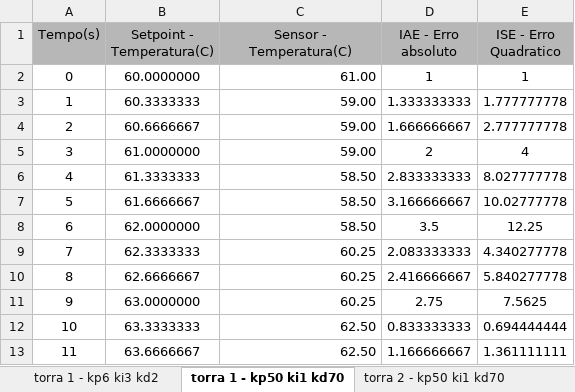
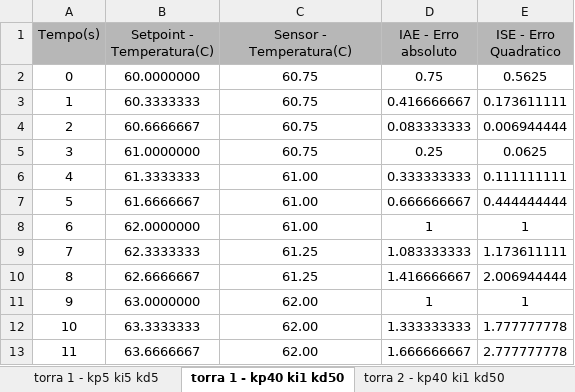
Before and after one commit to viniciusbozzi/AppTorra, an Excel workbook: logs-torras/IAE e ISE - Torrefação.xlsx, sheet torra 1 - kp40 ki1 kd50, drawn as a sheet; only a part is shown; values as stored, in another font and other column widths than the file's, no borders; charts and pictures not drawn; the diff covers the shown part only; the diff names each change by its address in the sheet, - before the commit and + after, or states it on an @@ line.

Commit message:
Add files via upload

```diff
--- a/logs-torras/IAE e ISE - Torrefação.xlsx (sheet torra 1 - kp40 ki1 kd50)
+++ b/logs-torras/IAE e ISE - Torrefação.xlsx (sheet torra 1 - kp40 ki1 kd50)
-sheet tab: torra 1 - kp6 ki3 kd2
+sheet tab: torra 1 - kp5 ki5 kd5
-sheet tab: torra 1 - kp50 ki1 kd70
+sheet tab: torra 1 - kp40 ki1 kd50
-sheet tab: torra 2 - kp50 ki1 kd70
+sheet tab: torra 2 - kp40 ki1 kd50
-C2 (Sensor - Temperatura(C)): 61.00
+C2 (Sensor - Temperatura(C)): 60.75
-C2:C13 alignment: right
+C2:C13 alignment: center
-D2 (IAE - Erro absoluto): 1
+D2 (IAE - Erro absoluto): 0.75
-E2 (ISE - Erro Quadratico): 1
+E2 (ISE - Erro Quadratico): 0.5625
-C3:C5 (Sensor - Temperatura(C)): 59.00
+C3:C5 (Sensor - Temperatura(C)): 60.75
-D3 (IAE - Erro absoluto): 1.333333333
+D3 (IAE - Erro absoluto): 0.416666667
-E3 (ISE - Erro Quadratico): 1.777777778
+E3 (ISE - Erro Quadratico): 0.173611111
-D4 (IAE - Erro absoluto): 1.666666667
+D4 (IAE - Erro absoluto): 0.083333333
-E4 (ISE - Erro Quadratico): 2.777777778
+E4 (ISE - Erro Quadratico): 0.006944444
-D5 (IAE - Erro absoluto): 2
+D5 (IAE - Erro absoluto): 0.25
-E5 (ISE - Erro Quadratico): 4
+E5 (ISE - Erro Quadratico): 0.0625
-C6:C8 (Sensor - Temperatura(C)): 58.50
+C6:C8 (Sensor - Temperatura(C)): 61.00
-D6 (IAE - Erro absoluto): 2.833333333
+D6 (IAE - Erro absoluto): 0.333333333
-E6 (ISE - Erro Quadratico): 8.027777778
+E6 (ISE - Erro Quadratico): 0.111111111
-D7 (IAE - Erro absoluto): 3.166666667
+D7 (IAE - Erro absoluto): 0.666666667
-E7 (ISE - Erro Quadratico): 10.02777778
+E7 (ISE - Erro Quadratico): 0.444444444
-D8 (IAE - Erro absoluto): 3.5
+D8 (IAE - Erro absoluto): 1
-E8 (ISE - Erro Quadratico): 12.25
+E8 (ISE - Erro Quadratico): 1
-C9:C10 (Sensor - Temperatura(C)): 60.25
+C9:C10 (Sensor - Temperatura(C)): 61.25
-D9 (IAE - Erro absoluto): 2.083333333
+D9 (IAE - Erro absoluto): 1.083333333
-E9 (ISE - Erro Quadratico): 4.340277778
+E9 (ISE - Erro Quadratico): 1.173611111
-D10 (IAE - Erro absoluto): 2.416666667
+D10 (IAE - Erro absoluto): 1.416666667
-E10 (ISE - Erro Quadratico): 5.840277778
+E10 (ISE - Erro Quadratico): 2.006944444
-C11 (Sensor - Temperatura(C)): 60.25
+C11 (Sensor - Temperatura(C)): 62.00
-D11 (IAE - Erro absoluto): 2.75
+D11 (IAE - Erro absoluto): 1
-E11 (ISE - Erro Quadratico): 7.5625
+E11 (ISE - Erro Quadratico): 1
-C12:C13 (Sensor - Temperatura(C)): 62.50
+C12:C13 (Sensor - Temperatura(C)): 62.00
-D12 (IAE - Erro absoluto): 0.833333333
+D12 (IAE - Erro absoluto): 1.333333333
-E12 (ISE - Erro Quadratico): 0.694444444
+E12 (ISE - Erro Quadratico): 1.777777778
-D13 (IAE - Erro absoluto): 1.166666667
+D13 (IAE - Erro absoluto): 1.666666667
-E13 (ISE - Erro Quadratico): 1.361111111
+E13 (ISE - Erro Quadratico): 2.777777778
```
Also changed, not shown: 1 added row, 1 removed row, 922 edited cells and cell formats elsewhere in this sheet, other sheet tabs.
